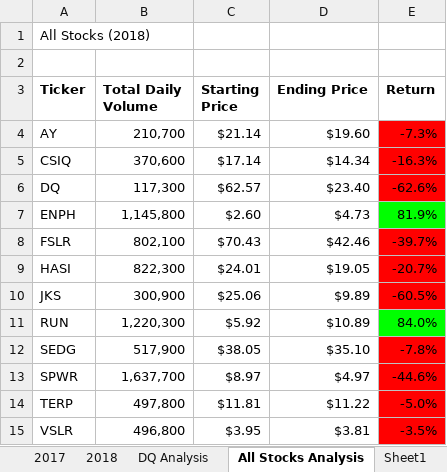
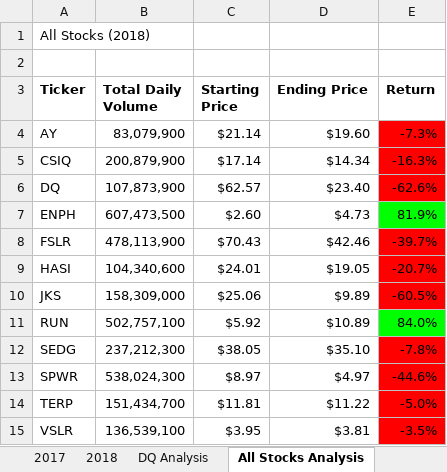
Before and after one commit to kenwelsh/Stock-Analysis, an Excel workbook: green_stocks.xlsm, sheet All Stocks Analysis, drawn as a sheet; values as stored, in another font and other column widths than the file's, no borders; charts and pictures not drawn; the diff names each change by its address in the sheet, - before the commit and + after, or states it on an @@ line.

Commit message:
Bug fixes for Stock Analysis subroutine

```diff
--- a/green_stocks.xlsm (sheet All Stocks Analysis)
+++ b/green_stocks.xlsm (sheet All Stocks Analysis)
-B4 (Total Daily Volume): 210,700
+B4 (Total Daily Volume): 83,079,900
-B5 (Total Daily Volume): 370,600
+B5 (Total Daily Volume): 200,879,900
-B6 (Total Daily Volume): 117,300
+B6 (Total Daily Volume): 107,873,900
-B7 (Total Daily Volume): 1,145,800
+B7 (Total Daily Volume): 607,473,500
-B8 (Total Daily Volume): 802,100
+B8 (Total Daily Volume): 478,113,900
-B9 (Total Daily Volume): 822,300
+B9 (Total Daily Volume): 104,340,600
-B10 (Total Daily Volume): 300,900
+B10 (Total Daily Volume): 158,309,000
-B11 (Total Daily Volume): 1,220,300
+B11 (Total Daily Volume): 502,757,100
-B12 (Total Daily Volume): 517,900
+B12 (Total Daily Volume): 237,212,300
-B13 (Total Daily Volume): 1,637,700
+B13 (Total Daily Volume): 538,024,300
-B14 (Total Daily Volume): 497,800
+B14 (Total Daily Volume): 151,434,700
-B15 (Total Daily Volume): 496,800
+B15 (Total Daily Volume): 136,539,100
```
Also changed, not shown: other sheet tabs.
